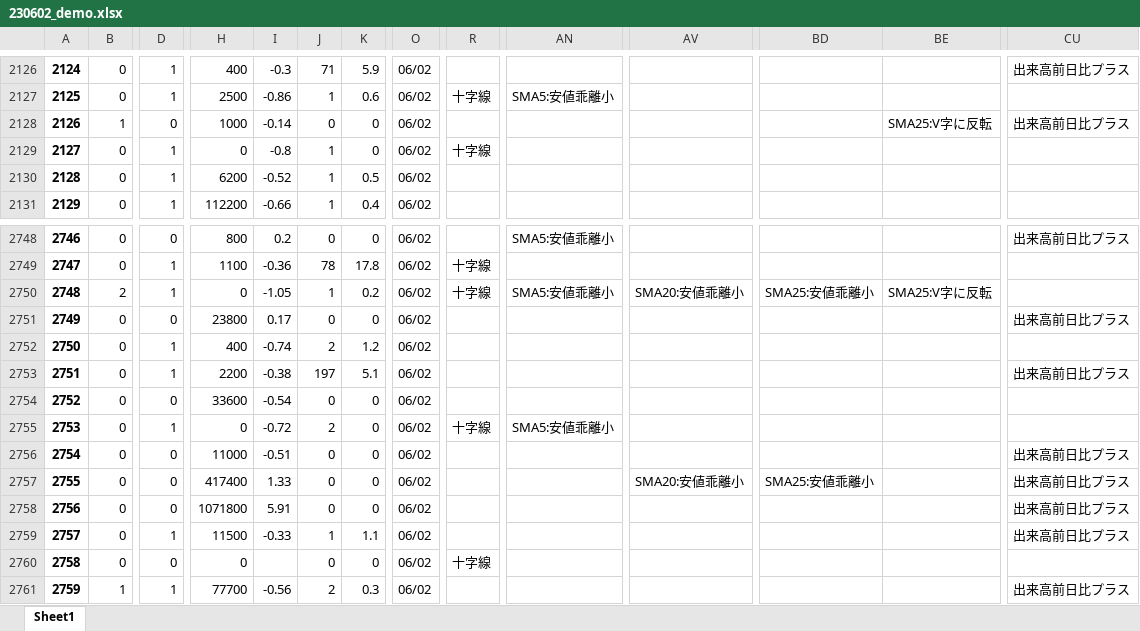
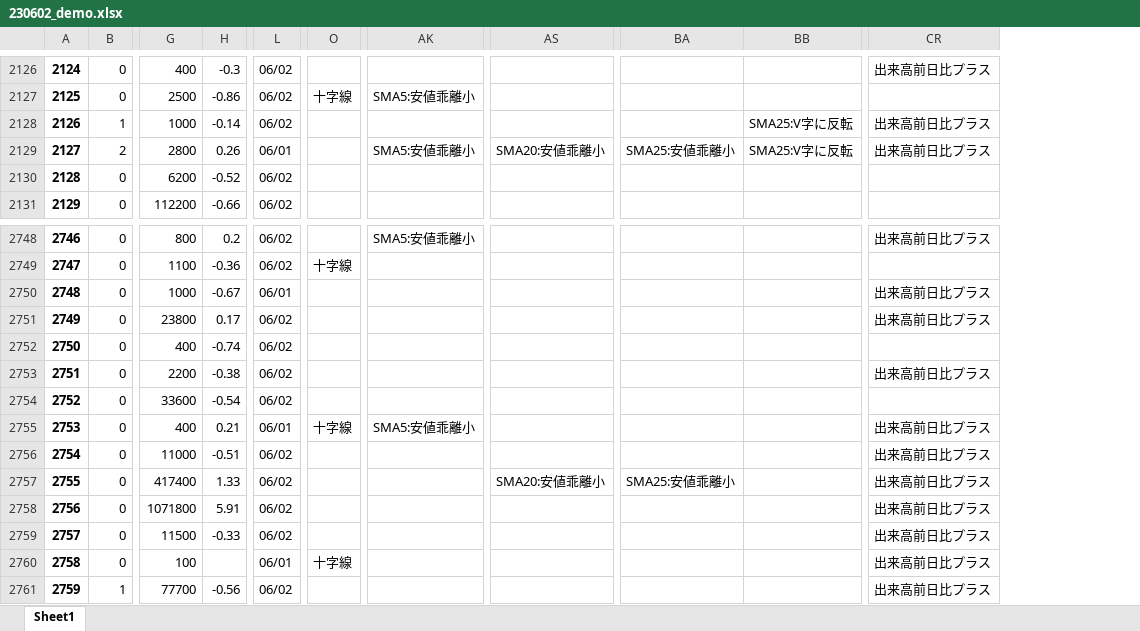
Before and after one commit to hagicode/testcode3, an Excel workbook: files/230602_demo.xlsx, sheet Sheet1, drawn as a sheet; only a part is shown, gaps mark what is left out; values as stored, in another font and other column widths than the file's, no borders; removed rows and columns are numbered as before the commit, all else as after; the diff covers the shown part only; the diff names each change by its address in the sheet, - before the commit and + after, or states it on an @@ line.

Commit message:
Add files via upload

```diff
--- a/files/230602_demo.xlsx (sheet Sheet1)
+++ b/files/230602_demo.xlsx (sheet Sheet1)
-column D, rows 2126-2131: 1 | 1 | 0 | 1 | 1 | 1; rows 2748-2761: 0 | 1 | 1 | 0 | 1 | 1 | 0 | 1 | 0 | 0 | 0 | 1 | 0 | 1
-column J, rows 2126-2131: 71 | 1 | 0 | 1 | 1 | 1; rows 2748-2761: 0 | 78 | 1 | 0 | 2 | 197 | 0 | 2 | 0 | 0 | 0 | 1 | 0 | 2
-column K, rows 2126-2131: 5.9 | 0.6 | 0 | 0 | 0.5 | 0.4; rows 2748-2761: 0 | 17.8 | 0.2 | 0 | 1.2 | 5.1 | 0 | 0 | 0 | 0 | 0 | 1.1 | 0 | 0.3
-B2129: 0
+B2129: 2
-G2129: 0
+G2129: 2800
-H2129: -0.8
+H2129: 0.26
-L2129: 06/02
+L2129: 06/01
-O2129: 十字線
+O2129: (empty)
-AK2129: (empty)
+AK2129: SMA5:安値乖離小
-AS2129: (empty)
+AS2129: SMA20:安値乖離小
-BA2129: (empty)
+BA2129: SMA25:安値乖離小
-BB2129: (empty)
+BB2129: SMA25:V字に反転
-CR2129: (empty)
+CR2129: 出来高前日比プラス
-B2750: 2
+B2750: 0
-G2750: 0
+G2750: 1000
-H2750: -1.05
+H2750: -0.67
-L2750: 06/02
+L2750: 06/01
-O2750: 十字線
+O2750: (empty)
-AK2750: SMA5:安値乖離小
+AK2750: (empty)
-AS2750: SMA20:安値乖離小
+AS2750: (empty)
-BA2750: SMA25:安値乖離小
+BA2750: (empty)
-BB2750: SMA25:V字に反転
+BB2750: (empty)
-CR2750: (empty)
+CR2750: 出来高前日比プラス
-G2755: 0
+G2755: 400
-H2755: -0.72
+H2755: 0.21
-L2755: 06/02
+L2755: 06/01
-CR2755: (empty)
+CR2755: 出来高前日比プラス
-G2760: 0
+G2760: 100
-L2760: 06/02
+L2760: 06/01
-CR2760: (empty)
+CR2760: 出来高前日比プラス
```
Also changed, not shown: 388 edited cells elsewhere in this sheet.
